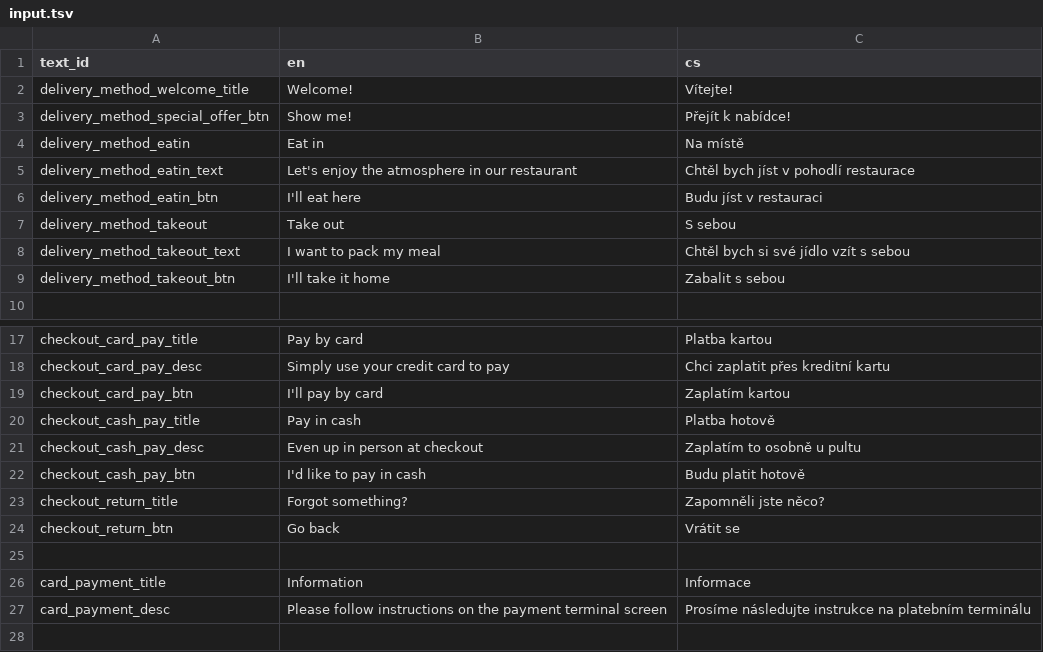
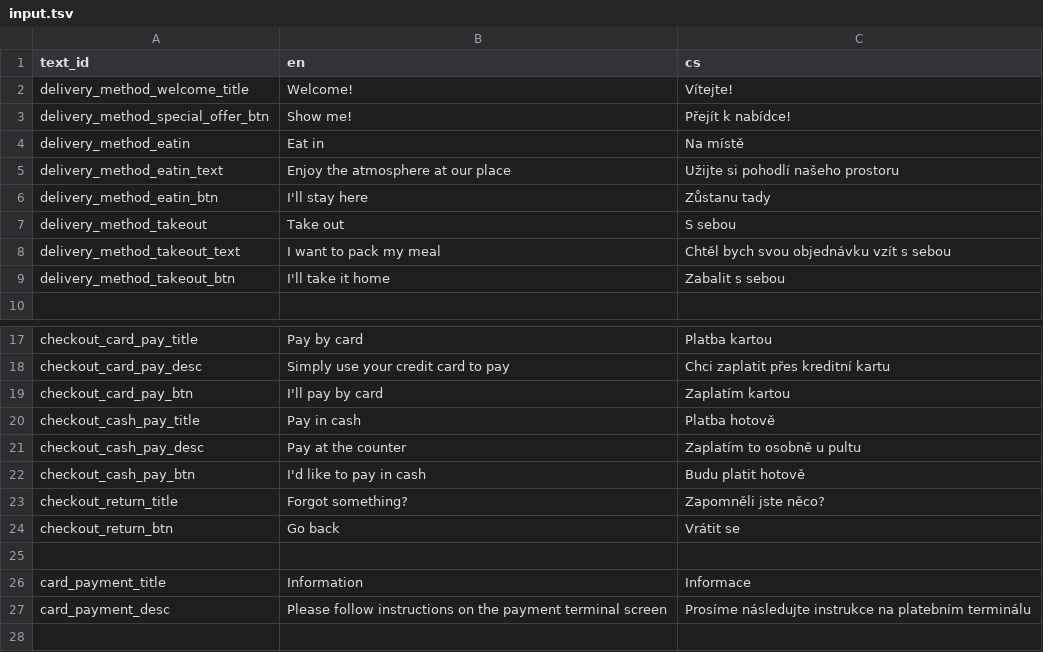
Before and after one commit to nvbach91/project-eso, a TSV file: src/js/common/lang/input.tsv, drawn as a sheet; only a part is shown, gaps mark what is left out.

Commit message:
fixed delivery methods and some translations

```diff
--- a/src/js/common/lang/input.tsv
+++ b/src/js/common/lang/input.tsv
@@ -4,6 +4,6 @@ delivery_method_special_offer_btn	Show me!	Přejít k nabídce!
 delivery_method_eatin	Eat in	Na místě
-delivery_method_eatin_text	Let's enjoy the atmosphere in our restaurant	Chtěl bych jíst v pohodlí restaurace
-delivery_method_eatin_btn	I'll eat here	Budu jíst v restauraci
+delivery_method_eatin_text	Enjoy the atmosphere at our place	Užijte si pohodlí našeho prostoru
+delivery_method_eatin_btn	I'll stay here	Zůstanu tady
 delivery_method_takeout	Take out	S sebou
-delivery_method_takeout_text	I want to pack my meal	Chtěl bych si své jídlo vzít s sebou
+delivery_method_takeout_text	I want to pack my meal	Chtěl bych svou objednávku vzít s sebou
 delivery_method_takeout_btn	I'll take it home	Zabalit s sebou
@@ -20,3 +20,3 @@ checkout_card_pay_btn	I'll pay by card	Zaplatím kartou
 checkout_cash_pay_title	Pay in cash	Platba hotově
-checkout_cash_pay_desc	Even up in person at checkout	Zaplatím to osobně u pultu
+checkout_cash_pay_desc	Pay at the counter	Zaplatím to osobně u pultu
 checkout_cash_pay_btn	I'd like to pay in cash	Budu platit hotově
```
Also changed, not shown: 6 other files.
